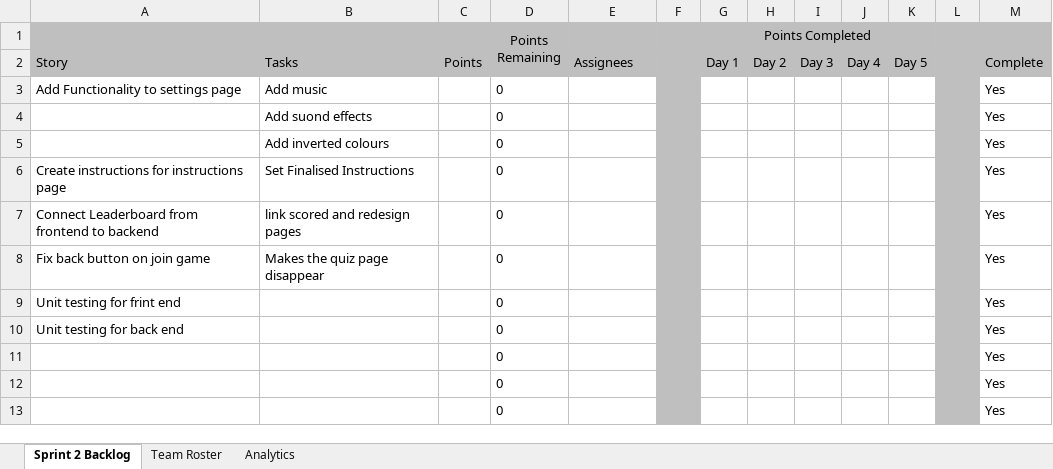
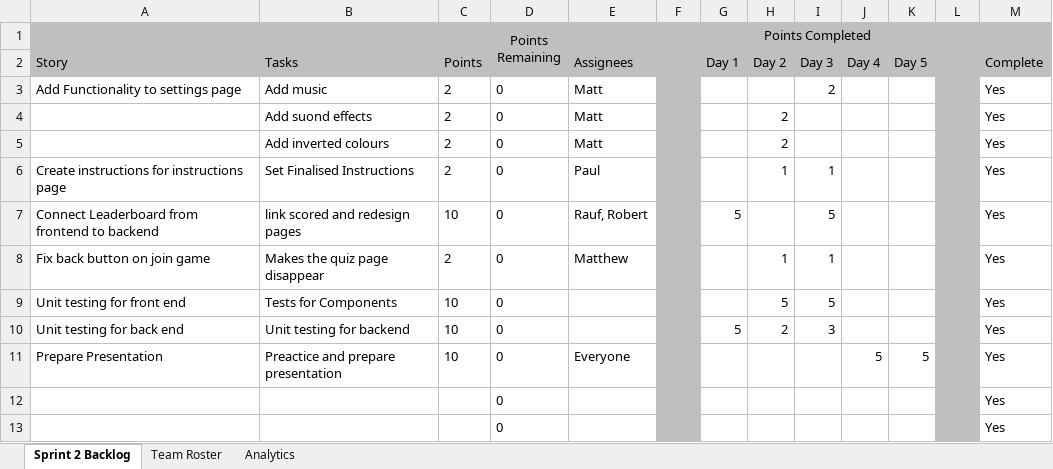
Before and after one commit to LachlanDow/Industry_Proj_Team5, an Excel workbook: Sprint_3_Backlog.xlsx, sheet Sprint 2 Backlog, drawn as a sheet; only a part is shown; values as stored, in another font and other column widths than the file's, no borders; conditional formats not drawn; removed rows and columns are numbered as before the commit, all else as after; the diff names each change by its address in the sheet, - before the commit and + after, or states it on an @@ line.

Commit message:
Sprint backlog upload
Final sprint backlog added, all final tasks completed

```diff
--- a/Sprint_3_Backlog.xlsx (sheet Sprint 2 Backlog)
+++ b/Sprint_3_Backlog.xlsx (sheet Sprint 2 Backlog)
-C3:C6: (empty)
+C3:C6: 2
-E3:E5: (empty)
+E3:E5: Matt
-I3: (empty)
+I3: 2
-H4:H5: (empty)
+H4:H5: 2
-E6: (empty)
+E6: Paul
-H6: (empty)
+H6: 1
-I6: (empty)
+I6: 1
-C7: (empty)
+C7: 10
-E7: (empty)
+E7: Rauf, Robert
-G7 (Points Completed): (empty)
+G7 (Points Completed): 5
-I7: (empty)
+I7: 5
-C8: (empty)
+C8: 2
-E8: (empty)
+E8: Matthew
-H8: (empty)
+H8: 1
-I8: (empty)
+I8: 1
-row 9: Unit testing for frint end |  |  | 0 |  |  |  |  |  |  |  |  | Yes
+row 9: Unit testing for front end | Tests for Components | 10 | 0 |  |  |  | 5 | 5 |  |  |  | Yes
-B10: (empty)
+B10: Unit testing for backend
-C10: (empty)
+C10: 10
-G10 (Points Completed): (empty)
+G10 (Points Completed): 5
-H10: (empty)
+H10: 2
-I10: (empty)
+I10: 3
-row 11:  |  |  | 0 |  |  |  |  |  |  |  |  | Yes
+row 11: Prepare Presentation | Preactice and prepare presentation | 10 | 0 | Everyone |  |  |  |  | 5 | 5 |  | Yes
```
Also changed, not shown: sheet Analytics, charts or pictures.
